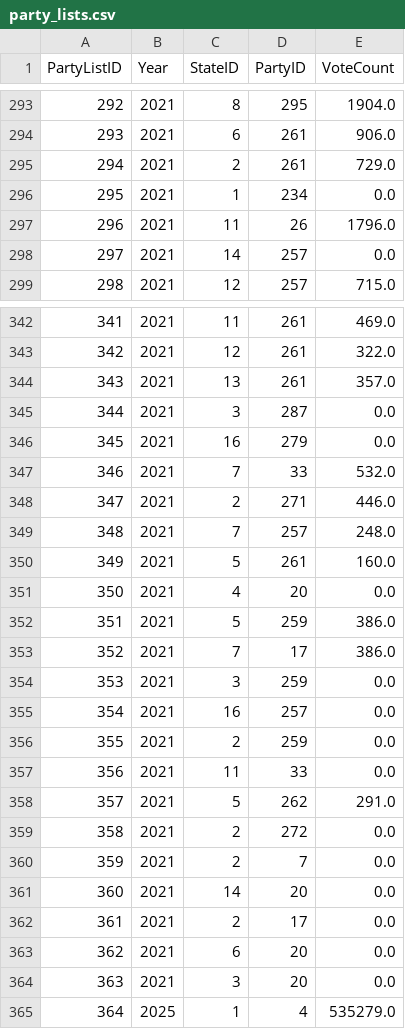
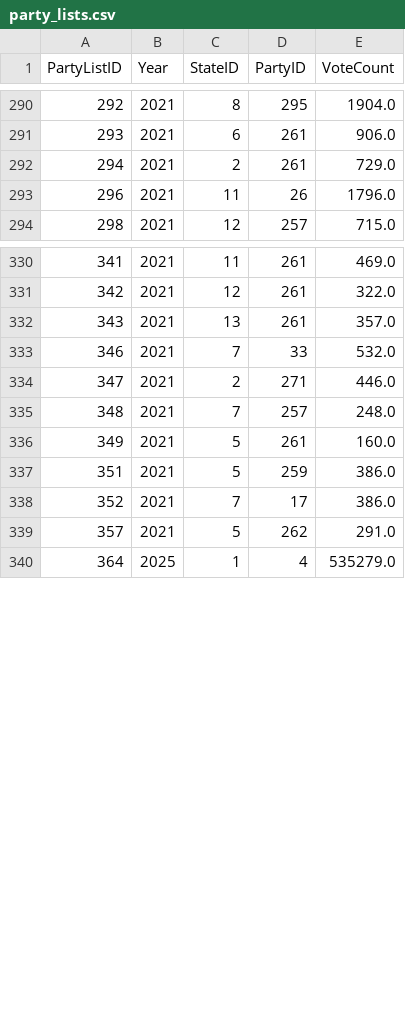
Before and after one commit to nikakhalatiani/Bundestagswahl, a CSV file: data/party_lists.csv, drawn as a sheet; only a part is shown, gaps mark what is left out; the diff covers the shown part only.

Commit message:
deleted 0 list_paries, added 2 missing

```diff
--- a/data/party_lists.csv
+++ b/data/party_lists.csv
@@ -295,5 +292,3 @@ PartyListID;Year;StateID;PartyID;VoteCount
 294;2021;2;261;729.0
-295;2021;1;234;0.0
 296;2021;11;26;1796.0
-297;2021;14;257;0.0
 298;2021;12;257;715.0
@@ -344,4 +332,2 @@ PartyListID;Year;StateID;PartyID;VoteCount
 343;2021;13;261;357.0
-344;2021;3;287;0.0
-345;2021;16;279;0.0
 346;2021;7;33;532.0
@@ -350,16 +336,5 @@ PartyListID;Year;StateID;PartyID;VoteCount
 349;2021;5;261;160.0
-350;2021;4;20;0.0
 351;2021;5;259;386.0
 352;2021;7;17;386.0
-353;2021;3;259;0.0
-354;2021;16;257;0.0
-355;2021;2;259;0.0
-356;2021;11;33;0.0
 357;2021;5;262;291.0
-358;2021;2;272;0.0
-359;2021;2;7;0.0
-360;2021;14;20;0.0
-361;2021;2;17;0.0
-362;2021;6;20;0.0
-363;2021;3;20;0.0
 364;2025;1;4;535279.0
```
Also changed, not shown: 2 added rows and 10 removed rows elsewhere in this file.
